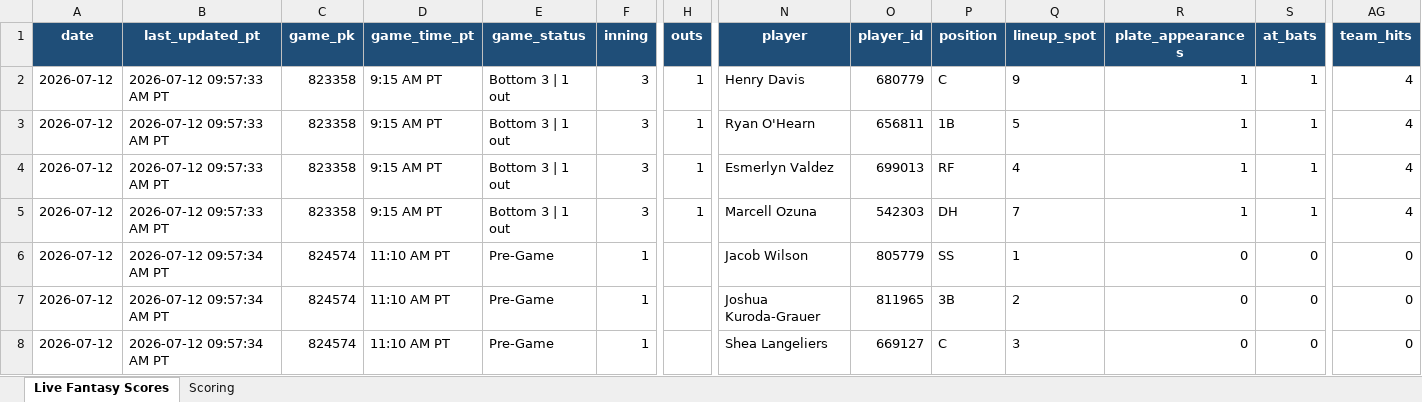
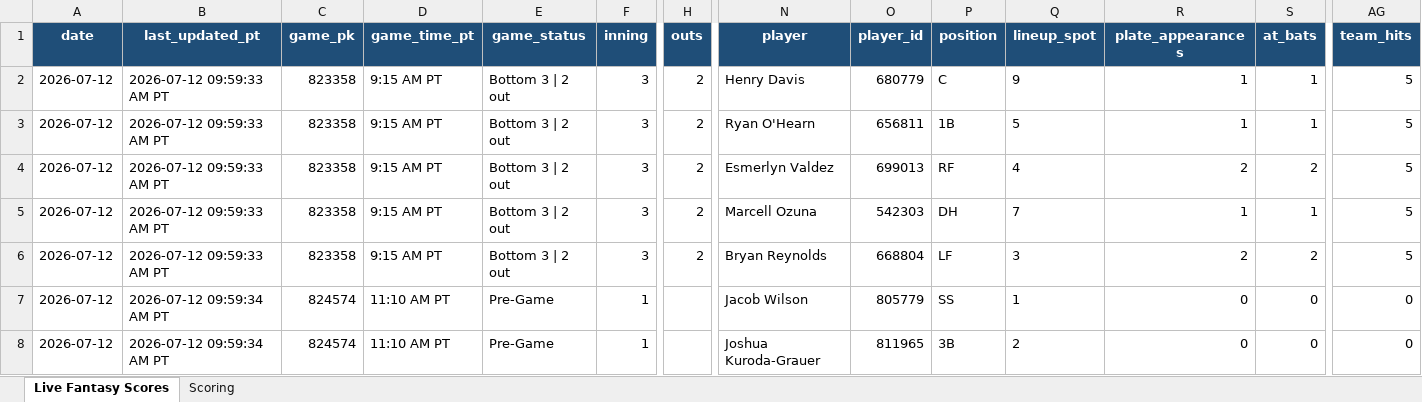
Before and after one commit to pzbaseball/mlb-site-data, an Excel workbook: live_mlb_hitter_fantasy_scores_2026_07_12.xlsx, sheet Live Fantasy Scores, drawn as a sheet; only a part is shown, gaps mark what is left out; values as stored, in another font and other column widths than the file's, no borders; conditional formats not drawn; the diff covers the shown part only; the diff names each change by its address in the sheet, - before the commit and + after, or states it on an @@ line.

Commit message:
Update live MLB hitter fantasy scores 2026-07-12 09:59:36 AM PT

```diff
--- a/live_mlb_hitter_fantasy_scores_2026_07_12.xlsx (sheet Live Fantasy Scores)
+++ b/live_mlb_hitter_fantasy_scores_2026_07_12.xlsx (sheet Live Fantasy Scores)
-B2:B5 (last_updated_pt): 2026-07-12 09:57:33 AM PT
+B2:B5 (last_updated_pt): 2026-07-12 09:59:33 AM PT
-E2:E5 (game_status): Bottom 3 | 1 out
+E2:E5 (game_status): Bottom 3 | 2 out
-H2:H5 (outs): 1
+H2:H5 (outs): 2
-AG2:AG5 (team_hits): 4
+AG2:AG5 (team_hits): 5
-R4 (plate_appearances): 1
+R4 (plate_appearances): 2
-S4 (at_bats): 1
+S4 (at_bats): 2
-B6 (last_updated_pt): 2026-07-12 09:57:34 AM PT
+B6 (last_updated_pt): 2026-07-12 09:59:33 AM PT
-C6 (game_pk): 824574
+C6 (game_pk): 823358
-D6 (game_time_pt): 11:10 AM PT
+D6 (game_time_pt): 9:15 AM PT
-E6 (game_status): Pre-Game
+E6 (game_status): Bottom 3 | 2 out
-F6 (inning): 1
+F6 (inning): 3
-H6 (outs): (empty)
+H6 (outs): 2
-N6 (player): Jacob Wilson
+N6 (player): Bryan Reynolds
-O6 (player_id): 805779
+O6 (player_id): 668804
-P6 (position): SS
+P6 (position): LF
-Q6 (lineup_spot): 1
+Q6 (lineup_spot): 3
-R6 (plate_appearances): 0
+R6 (plate_appearances): 2
-S6 (at_bats): 0
+S6 (at_bats): 2
-AG6 (team_hits): 0
+AG6 (team_hits): 5
-B7:B8 (last_updated_pt): 2026-07-12 09:57:34 AM PT
+B7:B8 (last_updated_pt): 2026-07-12 09:59:34 AM PT
-N7 (player): Joshua Kuroda-Grauer
+N7 (player): Jacob Wilson
-O7 (player_id): 811965
+O7 (player_id): 805779
-P7 (position): 3B
+P7 (position): SS
-Q7 (lineup_spot): 2
+Q7 (lineup_spot): 1
-N8 (player): Shea Langeliers
+N8 (player): Joshua Kuroda-Grauer
-O8 (player_id): 669127
+O8 (player_id): 811965
-P8 (position): C
+P8 (position): 3B
-Q8 (lineup_spot): 3
+Q8 (lineup_spot): 2
```
Also changed, not shown: 1024 edited cells elsewhere in this sheet, 1 other file.
